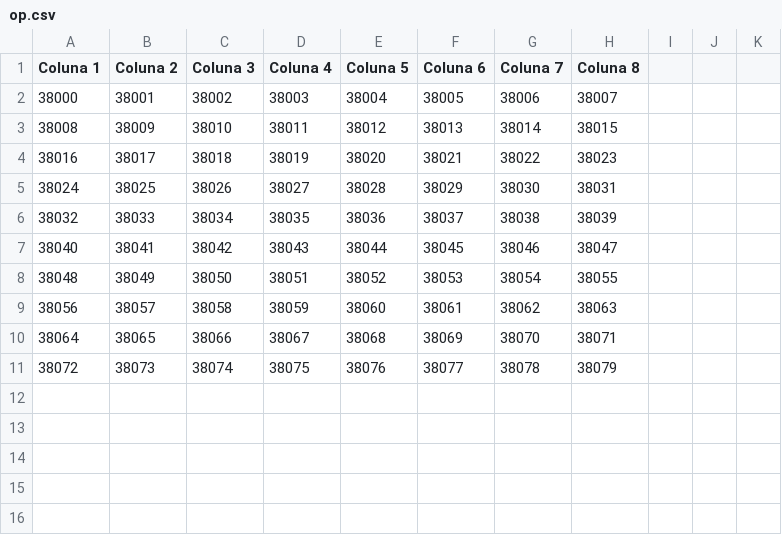
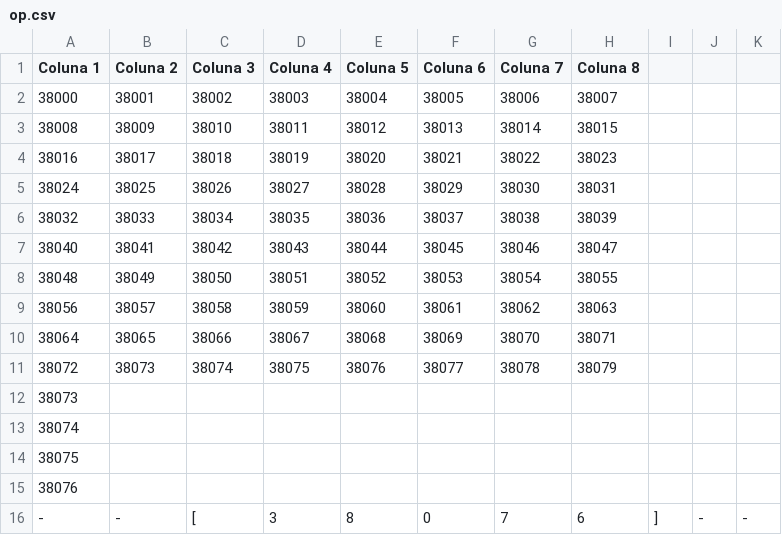
Before and after one commit to alveslim/PrismaSystem, a CSV file: op.csv, drawn as a sheet.

```diff
--- a/op.csv
+++ b/op.csv
@@ -11 +11,6 @@ Coluna 1,Coluna 2,Coluna 3,Coluna 4,Coluna 5,Coluna 6,Coluna 7,Coluna 8
 38072,38073,38074,38075,38076,38077,38078,38079
+38073
+38074
+38075
+38076
+-,-,[,3,8,0,7,6,],-,-
```
Also changed, not shown: 2 other files.
